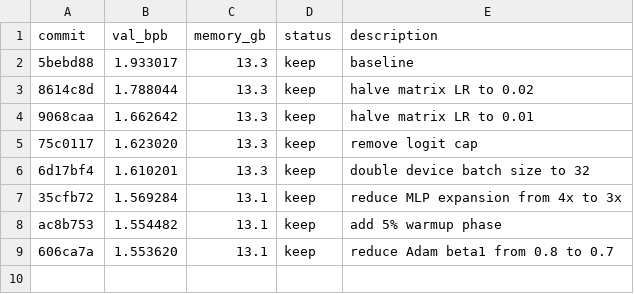
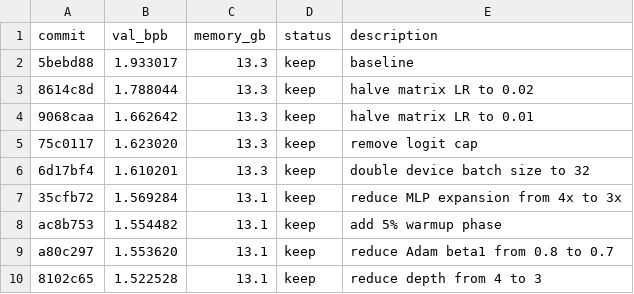
Before and after one commit to michakrapp/autoresearch-mlx, a TSV file: results.tsv, drawn as a sheet.

Commit message:
experiment: reduce depth from 4 to 3

```diff
--- a/results.tsv
+++ b/results.tsv
@@ -8,2 +8,3 @@ commit	val_bpb	memory_gb	status	description
 ac8b753	1.554482	13.1	keep	add 5% warmup phase
-606ca7a	1.553620	13.1	keep	reduce Adam beta1 from 0.8 to 0.7
+a80c297	1.553620	13.1	keep	reduce Adam beta1 from 0.8 to 0.7
+8102c65	1.522528	13.1	keep	reduce depth from 4 to 3
```
Also changed, not shown: 1 other file.
